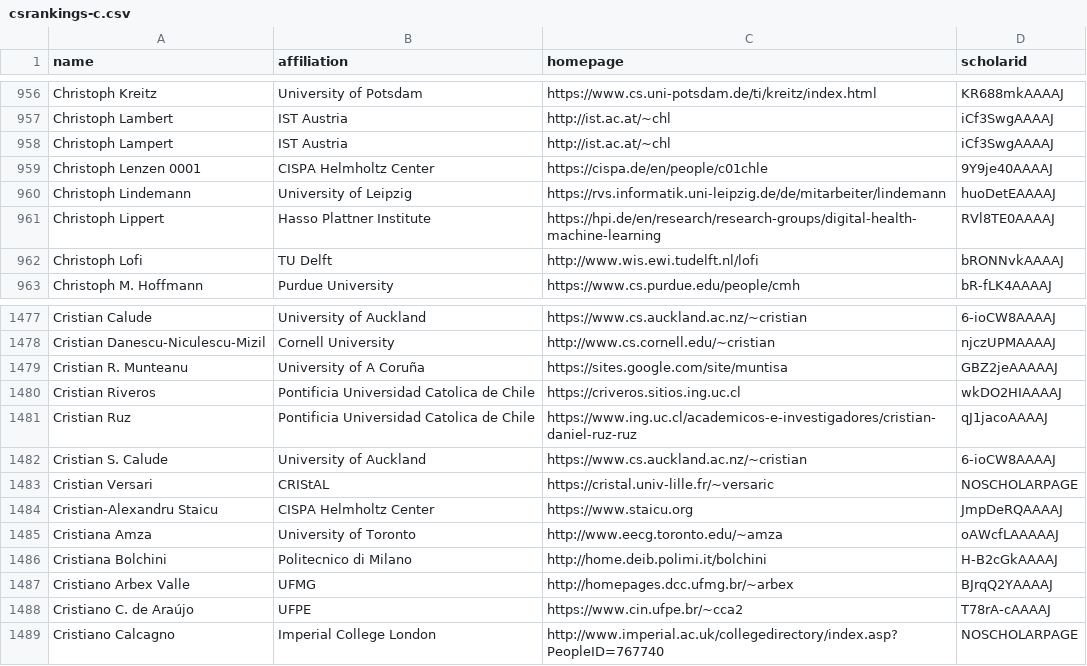
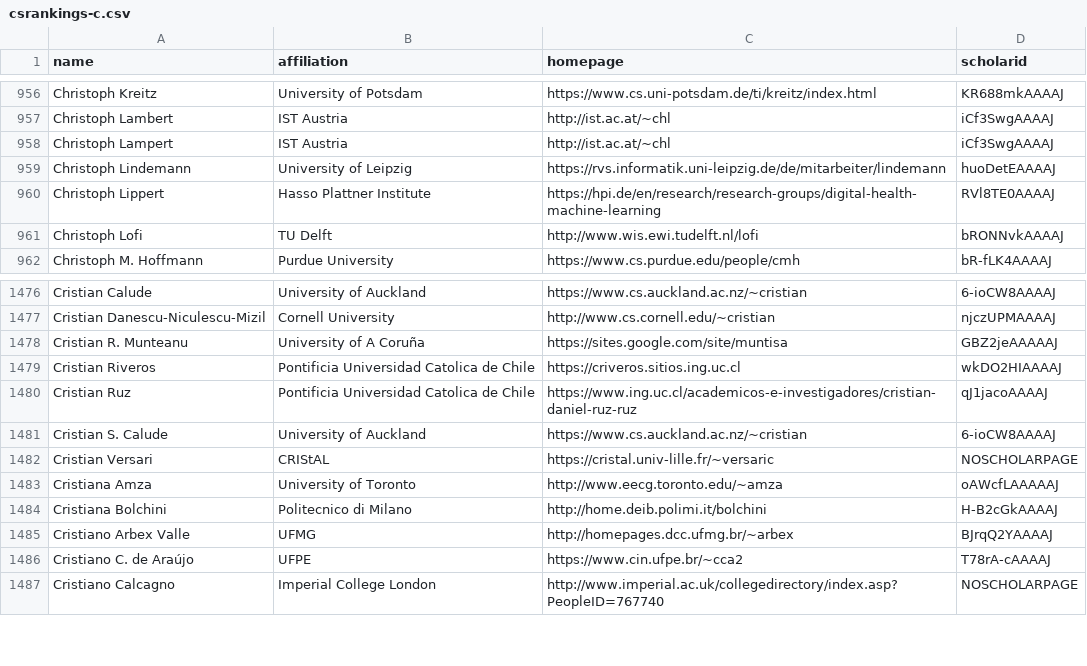
Before and after one commit to LiuFang816/CSrankings, a CSV file: csrankings-c.csv, drawn as a sheet; only a part is shown, gaps mark what is left out.

```diff
--- a/csrankings-c.csv
+++ b/csrankings-c.csv
@@ -958,3 +958,2 @@ Christoph Lambert,IST Austria,http://ist.ac.at/~chl,iCf3SwgAAAAJ
 Christoph Lampert,IST Austria,http://ist.ac.at/~chl,iCf3SwgAAAAJ
-Christoph Lenzen 0001,CISPA Helmholtz Center,https://cispa.de/en/people/c01chle,9Y9je40AAAAJ
 Christoph Lindemann,University of Leipzig,https://rvs.informatik.uni-leipzig.de/de/mitarbeiter/lindemann,huoDetEAAAAJ
@@ -1483,3 +1482,2 @@ Cristian S. Calude,University of Auckland,https://www.cs.auckland.ac.nz/~cristia
 Cristian Versari,CRIStAL,https://cristal.univ-lille.fr/~versaric,NOSCHOLARPAGE
-Cristian-Alexandru Staicu,CISPA Helmholtz Center,https://www.staicu.org,JmpDeRQAAAAJ
 Cristiana Amza,University of Toronto,http://www.eecg.toronto.edu/~amza,oAWcfLAAAAAJ
```
Also changed, not shown: csrankings-a.csv, csrankings-d.csv, 6 other files.
